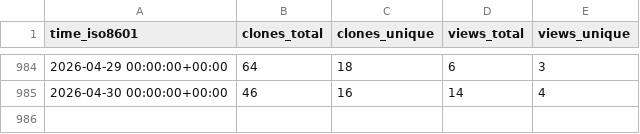
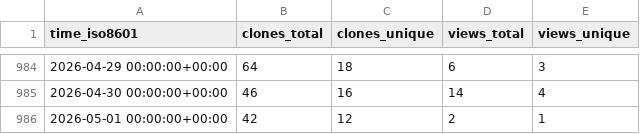
Before and after one commit to norwegian-geotechnical-institute/BingCLAW_5.6.1, a CSV file: norwegian-geotechnical-institute/BingCLAW_5.6.1/ghrs-data/views_clones_aggregate.csv, drawn as a sheet; only a part is shown, gaps mark what is left out.

```diff
--- a/norwegian-geotechnical-institute/BingCLAW_5.6.1/ghrs-data/views_clones_aggregate.csv
+++ b/norwegian-geotechnical-institute/BingCLAW_5.6.1/ghrs-data/views_clones_aggregate.csv
@@ -985 +985,2 @@ time_iso8601,clones_total,clones_unique,views_total,views_unique
 2026-04-30 00:00:00+00:00,46,16,14,4
+2026-05-01 00:00:00+00:00,42,12,2,1
```
Also changed, not shown: 1 other file.
